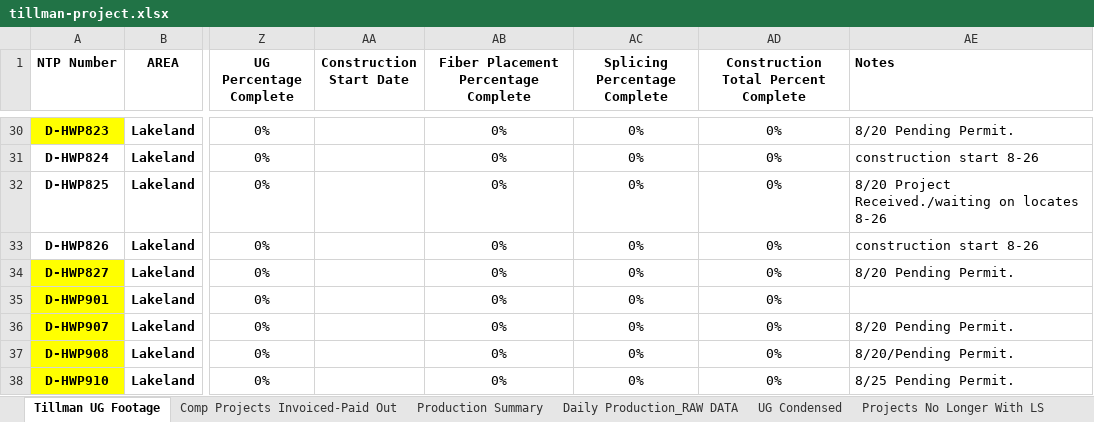
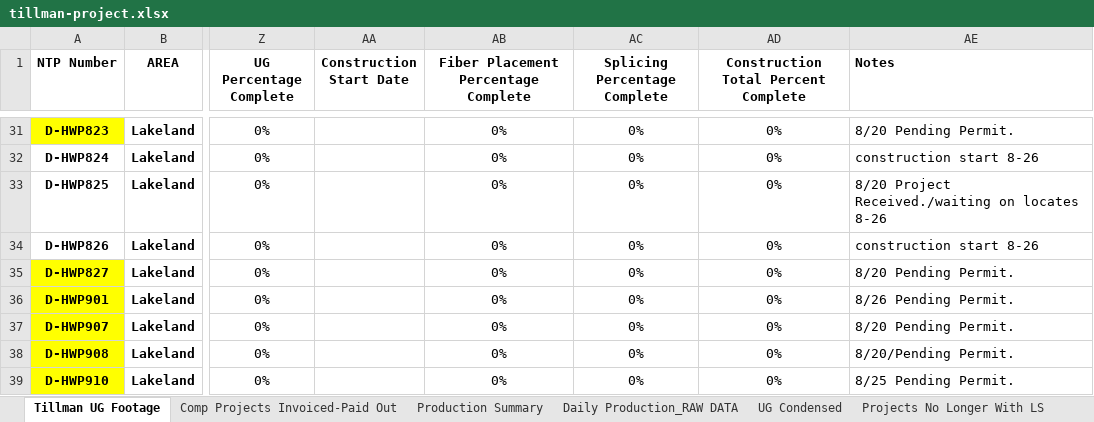
Before and after one commit to JCKraus1/Tillman-Dashboard, an Excel workbook: tillman-project.xlsx, sheet Tillman UG Footage, drawn as a sheet; only a part is shown, gaps mark what is left out; values as stored, in another font and other column widths than the file's, no borders; table styles not drawn; addresses are those after the commit; the diff covers the shown part only; the diff names each change by its address in the sheet, - before the commit and + after, or states it on an @@ line.

Commit message:
Automated update every 30 minutes

```diff
--- a/tillman-project.xlsx (sheet Tillman UG Footage)
+++ b/tillman-project.xlsx (sheet Tillman UG Footage)
-AE36 (Notes): (empty)
+AE36 (Notes): 8/26 Pending Permit.
```
Also changed, not shown: 3 added rows elsewhere in this sheet, formulas that keep their value.
